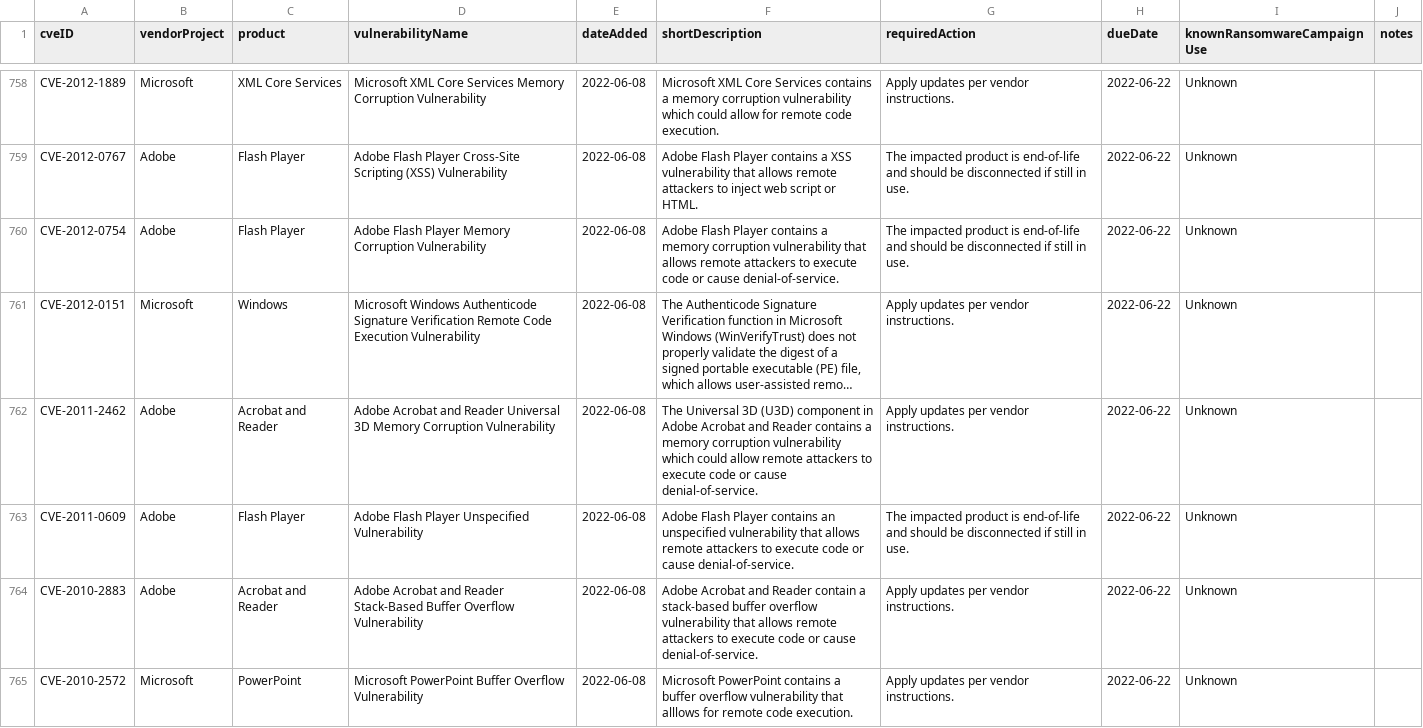
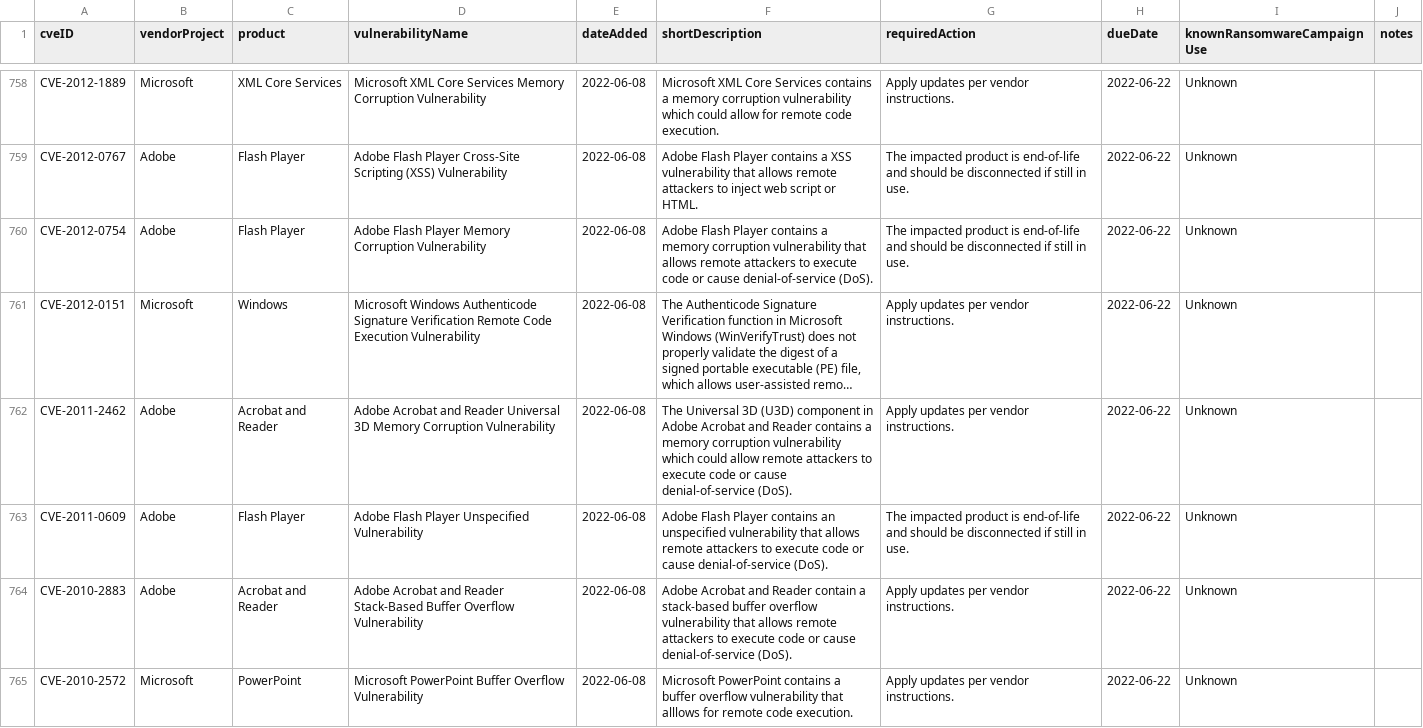
Before and after one commit to rxerium/CISA-KEV, a CSV file: cisa-kev.csv, drawn as a sheet; only a part is shown, gaps mark what is left out; long unchanged cells end in …; the diff covers the shown part only; the diff names each change by its address in the sheet, - before the commit and + after, or states it on an @@ line.

Commit message:
CISA KEV Updates

```diff
--- a/cisa-kev.csv
+++ b/cisa-kev.csv
-F760 (shortDescription): …or cause denial-of-service.
+F760 (shortDescription): …or cause denial-of-service (DoS).
-F762 (shortDescription): …or cause denial-of-service.
+F762 (shortDescription): …or cause denial-of-service (DoS).
-F763 (shortDescription): …or cause denial-of-service.
+F763 (shortDescription): …or cause denial-of-service (DoS).
-F764 (shortDescription): …or cause denial-of-service.
+F764 (shortDescription): …or cause denial-of-service (DoS).
```
Also changed, not shown: 33 edited cells elsewhere in this file, 1 other file.
